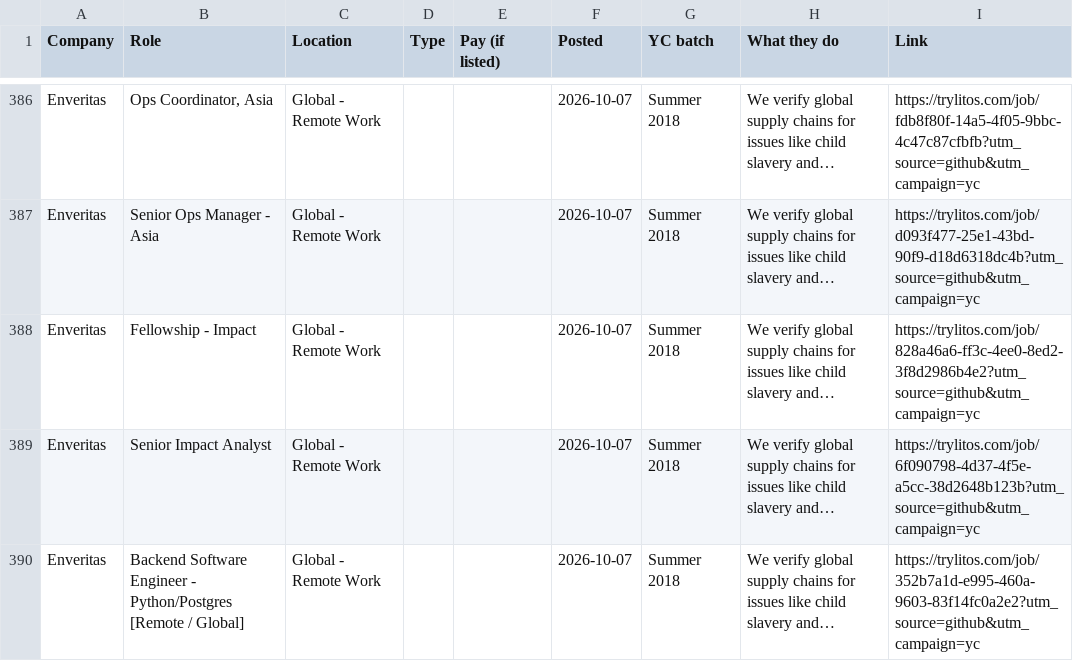
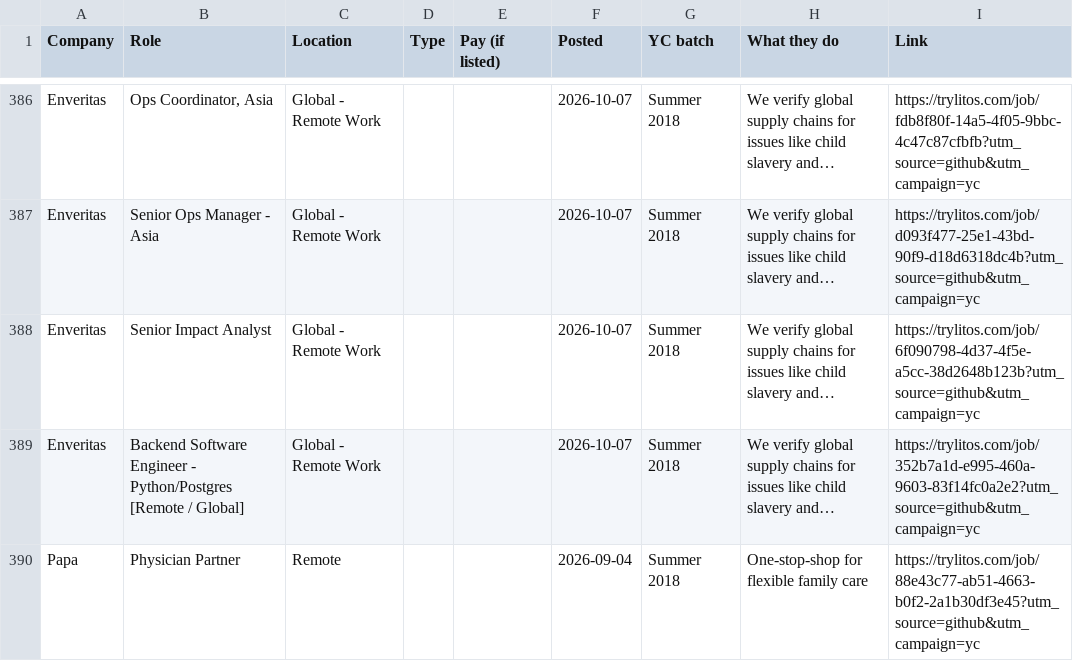
Before and after one commit to mehek-builds/Hiring-Now, a CSV file: csv/yc-startups.csv, drawn as a sheet; only a part is shown, gaps mark what is left out; the shorter side is filled out with more unchanged rows.

```diff
--- a/csv/yc-startups.csv
+++ b/csv/yc-startups.csv
@@ -387,3 +387,2 @@ Enveritas,"Ops Coordinator, Asia",Global - Remote Work,,,2026-10-07,Summer 2018,
 Enveritas,Senior Ops Manager - Asia,Global - Remote Work,,,2026-10-07,Summer 2018,We verify global supply chains for issues like child slavery and…,https://trylitos.com/job/d093f477-25e1-43bd-90f9-d18d6318dc4b?utm_source=github&utm_campaign=yc
-Enveritas,Fellowship - Impact,Global - Remote Work,,,2026-10-07,Summer 2018,We verify global supply chains for issues like child slavery and…,https://trylitos.com/job/828a46a6-ff3c-4ee0-8ed2-3f8d2986b4e2?utm_source=github&utm_campaign=yc
 Enveritas,Senior Impact Analyst,Global - Remote Work,,,2026-10-07,Summer 2018,We verify global supply chains for issues like child slavery and…,https://trylitos.com/job/6f090798-4d37-4f5e-a5cc-38d2648b123b?utm_source=github&utm_campaign=yc
```
Also changed, not shown: csv/3d-printing-computer-graphics.csv, csv/new-grad.csv, 6 other files.
